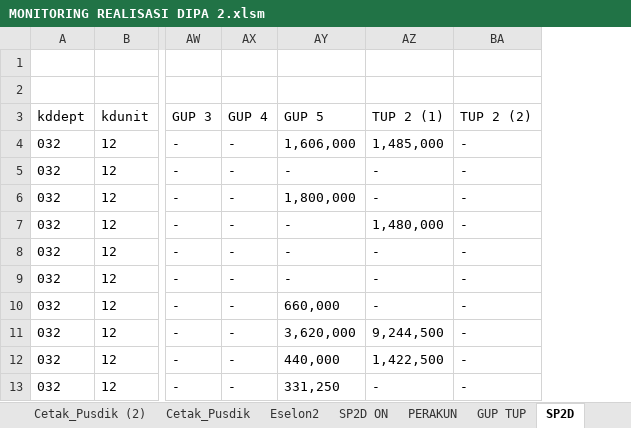
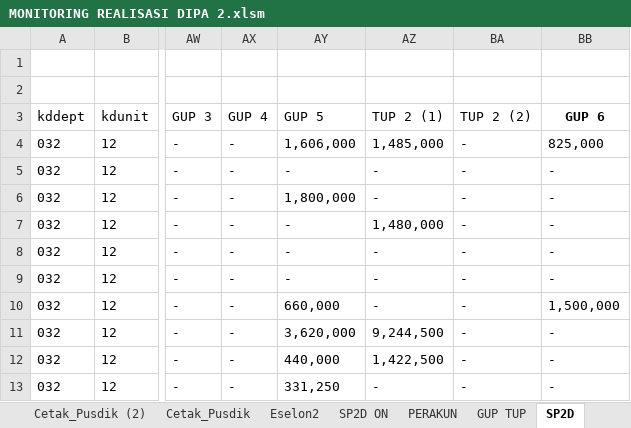
Before and after one commit to arifxl42/TA.2022, an Excel workbook: MONITORING REALISASI DIPA 2.xlsm, sheet SP2D, drawn as a sheet; only a part is shown, gaps mark what is left out; values as stored, in another font and other column widths than the file's, no borders; table styles not drawn; the diff names each change by its address in the sheet, - before the commit and + after, or states it on an @@ line.

```diff
--- a/MONITORING REALISASI DIPA 2.xlsm (sheet SP2D)
+++ b/MONITORING REALISASI DIPA 2.xlsm (sheet SP2D)
+column BB (GUP 6), rows 4-13: 825,000 | - | - | - | - | - | 1,500,000 | - | - | -
```
Also changed, not shown: sheet PER BULAN, sheet SP2D ON, sheet GUP TUP, hidden cells, charts or pictures.
